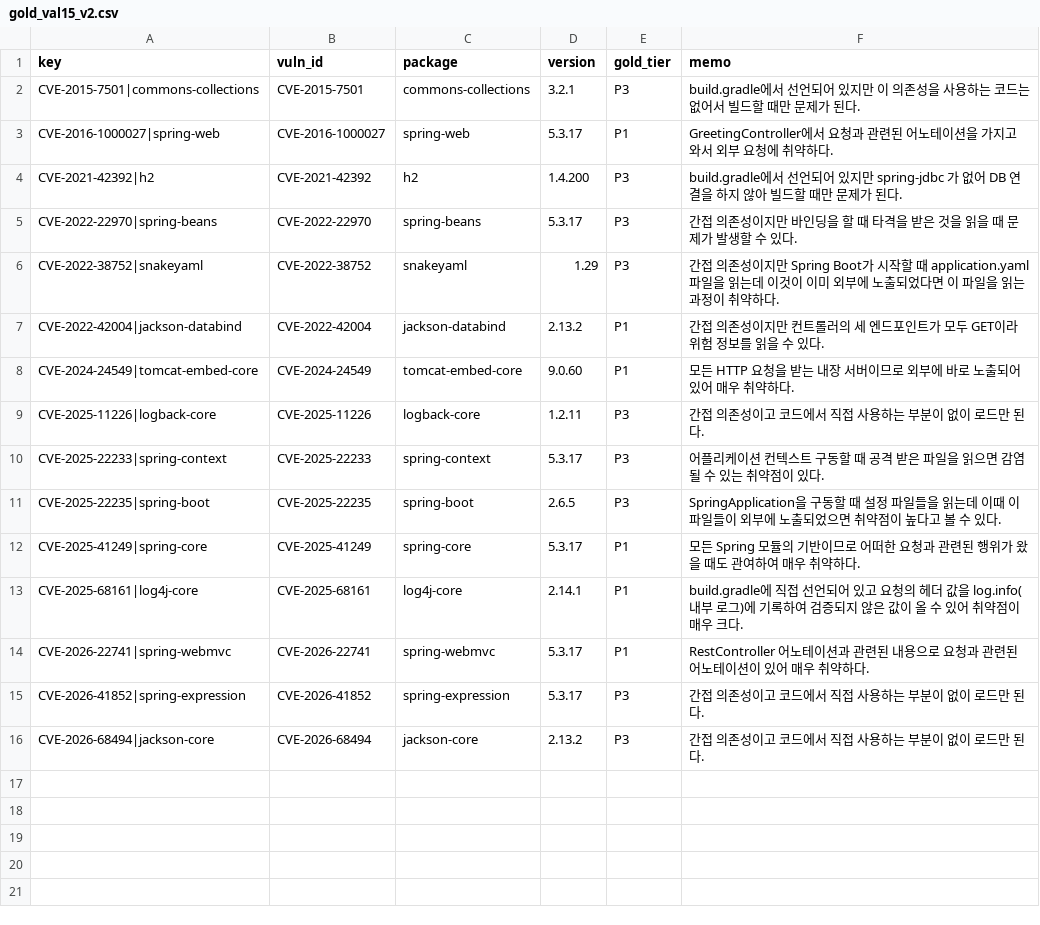
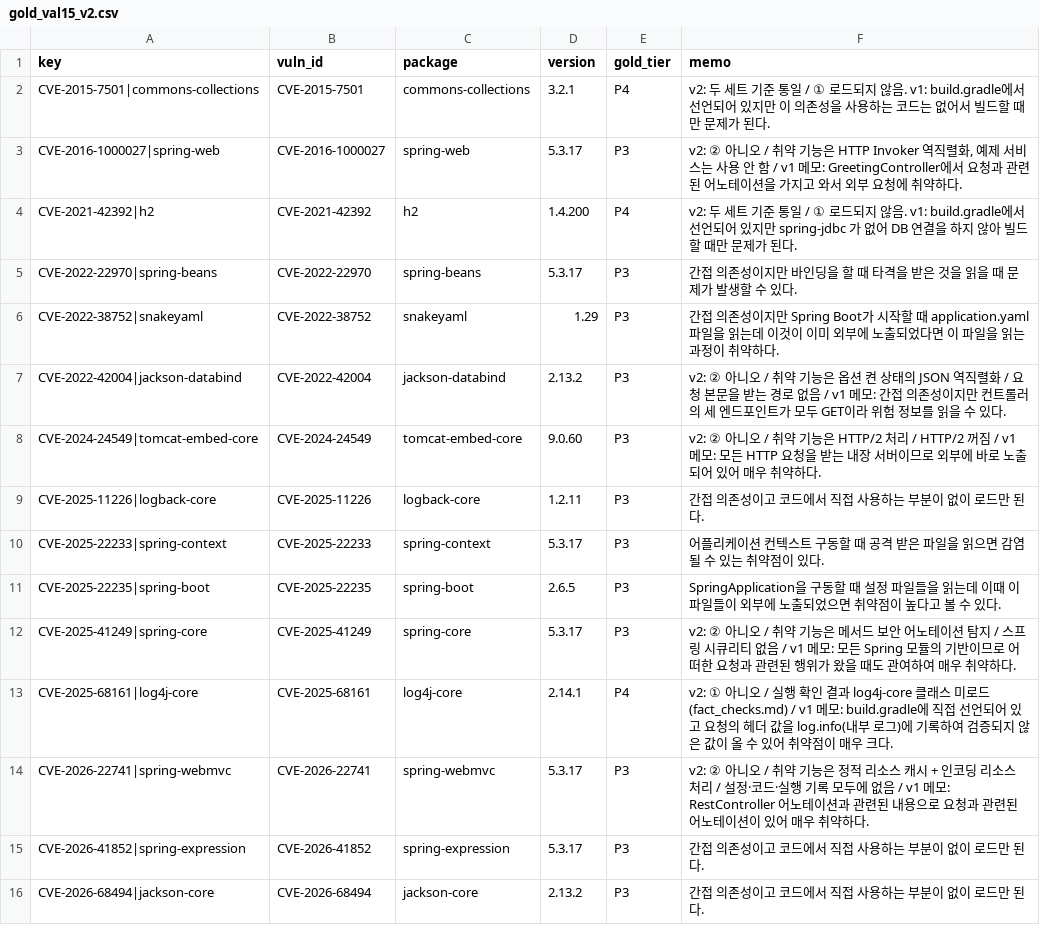
Before and after one commit to chjpooh2002/sbom-priority-agent, a CSV file: eval/gold_val15_v2.csv, drawn as a sheet.

Commit message:
eval: 정답 v2 확정 (사실 확인 후 기준 재적용, 결과 확인 후)
README 기준(기능 단위)과 실행 확인 결과를 다시 적용해 사람이 정답 v2를 매겼다.
쉼표로 잘린 메모 3칸은 따옴표만 추가했다(내용 변경 없음). 재채점보다 먼저 커밋한다.

```diff
--- a/eval/gold_val15_v2.csv
+++ b/eval/gold_val15_v2.csv
@@ -1,9 +1,9 @@
 key,vuln_id,package,version,gold_tier,memo
-CVE-2015-7501|commons-collections,CVE-2015-7501,commons-collections,3.2.1,P3,build.gradle에서 선언되어 있지만 이 의존성을 사용하는 코드는 없어서 빌드할 때만 문제가 된다.
-CVE-2016-1000027|spring-web,CVE-2016-1000027,spring-web,5.3.17,P1,GreetingController에서 요청과 관련된 어노테이션을 가지고 와서 외부 요청에 취약하다.
-CVE-2021-42392|h2,CVE-2021-42392,h2,1.4.200,P3,build.gradle에서 선언되어 있지만 spring-jdbc 가 없어 DB 연결을 하지 않아 빌드할 때만 문제가 된다.
+CVE-2015-7501|commons-collections,CVE-2015-7501,commons-collections,3.2.1,P4,v2: 두 세트 기준 통일 / ① 로드되지 않음. v1: build.gradle에서 선언되어 있지만 이 의존성을 사용하는 코드는 없어서 빌드할 때만 문제가 된다.
+CVE-2016-1000027|spring-web,CVE-2016-1000027,spring-web,5.3.17,P3,"v2: ② 아니오 / 취약 기능은 HTTP Invoker 역직렬화, 예제 서비스는 사용 안 함 / v1 메모: GreetingController에서 요청과 관련된 어노테이션을 가지고 와서 외부 요청에 취약하다."
+CVE-2021-42392|h2,CVE-2021-42392,h2,1.4.200,P4,v2: 두 세트 기준 통일 / ① 로드되지 않음. v1: build.gradle에서 선언되어 있지만 spring-jdbc 가 없어 DB 연결을 하지 않아 빌드할 때만 문제가 된다.
 CVE-2022-22970|spring-beans,CVE-2022-22970,spring-beans,5.3.17,P3,간접 의존성이지만 바인딩을 할 때 타격을 받은 것을 읽을 때 문제가 발생할 수 있다.
 CVE-2022-38752|snakeyaml,CVE-2022-38752,snakeyaml,1.29,P3,간접 의존성이지만 Spring Boot가 시작할 때 application.yaml 파일을 읽는데 이것이 이미 외부에 노출되었다면 이 파일을 읽는 과정이 취약하다.
-CVE-2022-42004|jackson-databind,CVE-2022-42004,jackson-databind,2.13.2,P1,간접 의존성이지만 컨트롤러의 세 엔드포인트가 모두 GET이라 위험 정보를 읽을 수 있다.
-CVE-2024-24549|tomcat-embed-core,CVE-2024-24549,tomcat-embed-core,9.0.60,P1,모든 HTTP 요청을 받는 내장 서버이므로 외부에 바로 노출되어 있어 매우 취약하다.
+CVE-2022-42004|jackson-databind,CVE-2022-42004,jackson-databind,2.13.2,P3,v2: ② 아니오 / 취약 기능은 옵션 켠 상태의 JSON 역직렬화 / 요청 본문을 받는 경로 없음 / v1 메모: 간접 의존성이지만 컨트롤러의 세 엔드포인트가 모두 GET이라 위험 정보를 읽을 수 있다.
+CVE-2024-24549|tomcat-embed-core,CVE-2024-24549,tomcat-embed-core,9.0.60,P3,v2: ② 아니오 / 취약 기능은 HTTP/2 처리 / HTTP/2 꺼짐 / v1 메모: 모든 HTTP 요청을 받는 내장 서버이므로 외부에 바로 노출되어 있어 매우 취약하다.
 CVE-2025-11226|logback-core,CVE-2025-11226,logback-core,1.2.11,P3,간접 의존성이고 코드에서 직접 사용하는 부분이 없이 로드만 된다.
@@ -11,5 +11,5 @@ CVE-2025-22233|spring-context,CVE-2025-22233,spring-context,5.3.17,P3,어플리
 CVE-2025-22235|spring-boot,CVE-2025-22235,spring-boot,2.6.5,P3,SpringApplication을 구동할 때 설정 파일들을 읽는데 이때 이 파일들이 외부에 노출되었으면 취약점이 높다고 볼 수 있다.
-CVE-2025-41249|spring-core,CVE-2025-41249,spring-core,5.3.17,P1,모든 Spring 모듈의 기반이므로 어떠한 요청과 관련된 행위가 왔을 때도 관여하여 매우 취약하다.
-CVE-2025-68161|log4j-core,CVE-2025-68161,log4j-core,2.14.1,P1,build.gradle에 직접 선언되어 있고 요청의 헤더 값을 log.info(내부 로그)에 기록하여 검증되지 않은 값이 올 수 있어 취약점이 매우 크다.
-CVE-2026-22741|spring-webmvc,CVE-2026-22741,spring-webmvc,5.3.17,P1,RestController 어노테이션과 관련된 내용으로 요청과 관련된 어노테이션이 있어 매우 취약하다.
+CVE-2025-41249|spring-core,CVE-2025-41249,spring-core,5.3.17,P3,v2: ② 아니오 / 취약 기능은 메서드 보안 어노테이션 탐지 / 스프링 시큐리티 없음 / v1 메모: 모든 Spring 모듈의 기반이므로 어떠한 요청과 관련된 행위가 왔을 때도 관여하여 매우 취약하다.
+CVE-2025-68161|log4j-core,CVE-2025-68161,log4j-core,2.14.1,P4,v2: ① 아니오 / 실행 확인 결과 log4j-core 클래스 미로드 (fact_checks.md) / v1 메모: build.gradle에 직접 선언되어 있고 요청의 헤더 값을 log.info(내부 로그)에 기록하여 검증되지 않은 값이 올 수 있어 취약점이 매우 크다.
+CVE-2026-22741|spring-webmvc,CVE-2026-22741,spring-webmvc,5.3.17,P3,v2: ② 아니오 / 취약 기능은 정적 리소스 캐시 + 인코딩 리소스 처리 / 설정·코드·실행 기록 모두에 없음 / v1 메모: RestController 어노테이션과 관련된 내용으로 요청과 관련된 어노테이션이 있어 매우 취약하다.
 CVE-2026-41852|spring-expression,CVE-2026-41852,spring-expression,5.3.17,P3,간접 의존성이고 코드에서 직접 사용하는 부분이 없이 로드만 된다.
```
Also changed, not shown: eval/gold30_v2.csv, 2 other files.
